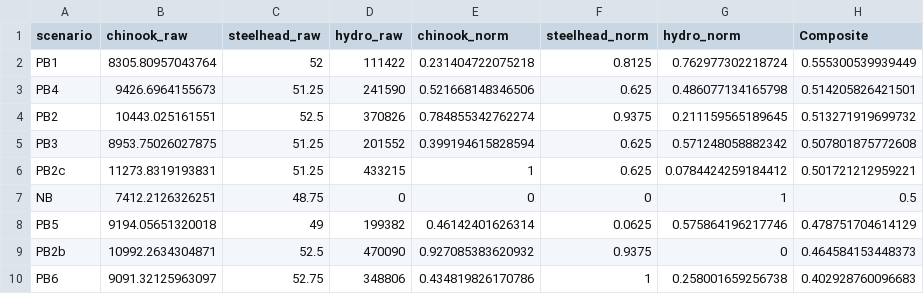
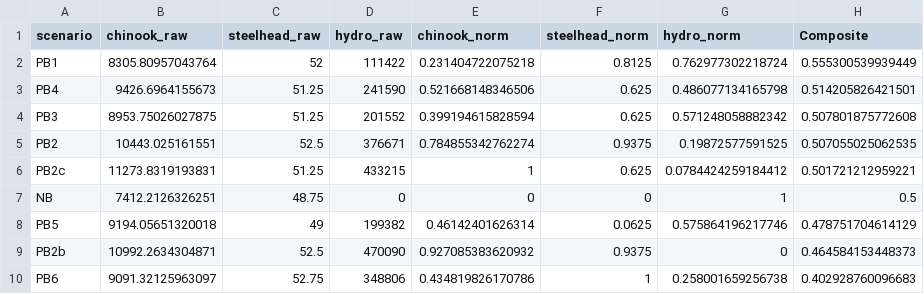
Before and after one commit to BDO-Science/ARG_SDM_modeling, a CSV file: output/mcda_composite_scores_v2.csv, drawn as a sheet.

```diff
--- a/output/mcda_composite_scores_v2.csv
+++ b/output/mcda_composite_scores_v2.csv
@@ -3,4 +3,4 @@
 "PB4",9426.6964155673,51.25,241590,0.521668148346506,0.625,0.486077134165798,0.514205826421501
-"PB2",10443.025161551,52.5,370826,0.784855342762274,0.9375,0.211159565189645,0.513271919699732
 "PB3",8953.75026027875,51.25,201552,0.399194615828594,0.625,0.571248058882342,0.507801875772608
+"PB2",10443.025161551,52.5,376671,0.784855342762274,0.9375,0.19872577591525,0.507055025062535
 "PB2c",11273.8319193831,51.25,433215,1,0.625,0.0784424259184412,0.501721212959221
```
Also changed, not shown: output/consequence_table.csv, output/reporting_values.csv, 9 other files.
